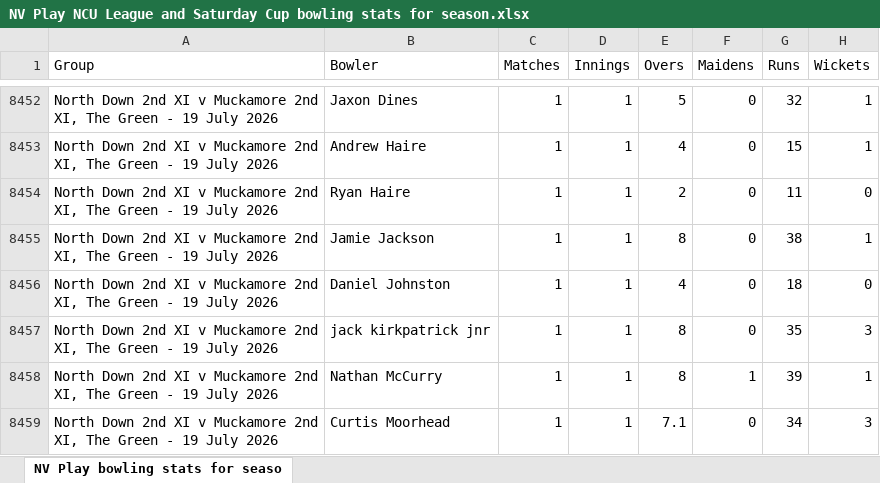
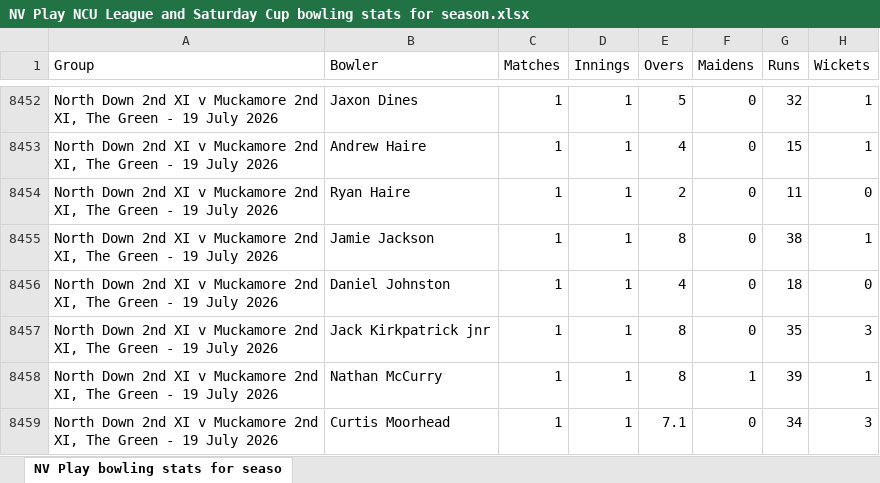
Before and after one commit to wyliemckinty/NCU-Cricket-Stats, an Excel workbook: NV Play NCU League and Saturday Cup bowling stats for season.xlsx, sheet NV Play bowling stats for seaso, drawn as a sheet; only a part is shown, gaps mark what is left out; values as stored, in another font and other column widths than the file's, no borders; the diff covers the shown part only; the diff names each change by its address in the sheet, - before the commit and + after, or states it on an @@ line.

```diff
--- a/NV Play NCU League and Saturday Cup bowling stats for season.xlsx (sheet NV Play bowling stats for seaso)
+++ b/NV Play NCU League and Saturday Cup bowling stats for season.xlsx (sheet NV Play bowling stats for seaso)
-B8457 (Bowler): jack kirkpatrick jnr
+B8457 (Bowler): Jack Kirkpatrick jnr
```
Also changed, not shown: 10 edited cells elsewhere in this sheet, 1 other file.
